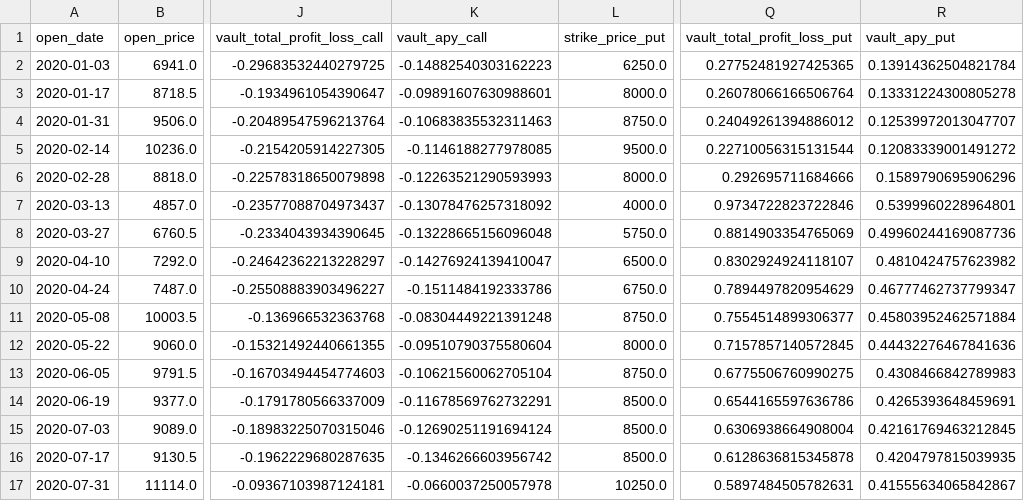
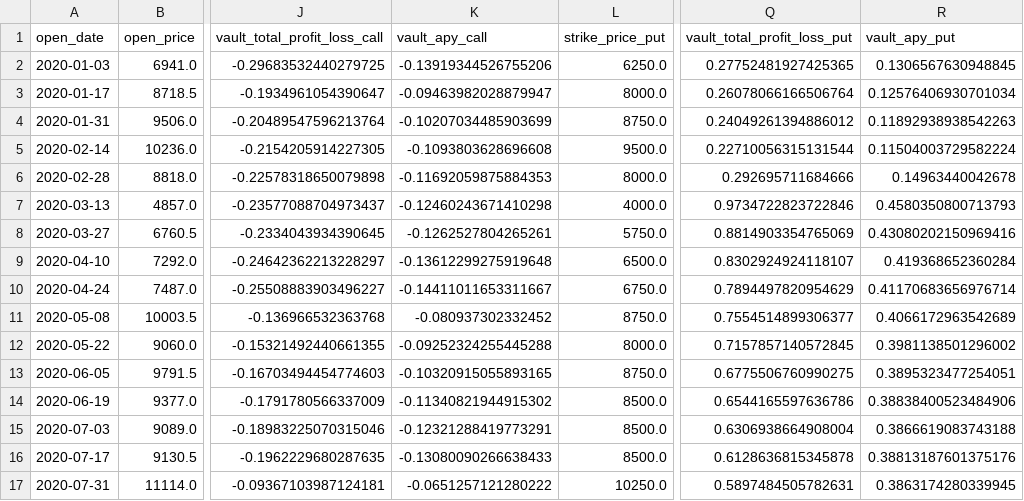
Before and after one commit to 0xadsyst/Structured_Products_Analysis, a CSV file: data/btc/output/btc_20.csv, drawn as a sheet; only a part is shown, gaps mark what is left out; the diff covers the shown part only; the diff names each change by its address in the sheet, - before the commit and + after, or states it on an @@ line.

```diff
--- a/data/btc/output/btc_20.csv
+++ b/data/btc/output/btc_20.csv
-K2 (vault_apy_call): -0.14882540303162223
+K2 (vault_apy_call): -0.13919344526755206
-R2 (vault_apy_put): 0.13914362504821784
+R2 (vault_apy_put): 0.1306567630948845
-K3 (vault_apy_call): -0.09891607630988601
+K3 (vault_apy_call): -0.09463982028879947
-R3 (vault_apy_put): 0.13331224300805278
+R3 (vault_apy_put): 0.12576406930701034
-K4 (vault_apy_call): -0.10683835532311463
+K4 (vault_apy_call): -0.10207034485903699
-R4 (vault_apy_put): 0.12539972013047707
+R4 (vault_apy_put): 0.11892938938542263
-K5 (vault_apy_call): -0.1146188277978085
+K5 (vault_apy_call): -0.1093803628696608
-R5 (vault_apy_put): 0.12083339001491272
+R5 (vault_apy_put): 0.11504003729582224
-K6 (vault_apy_call): -0.12263521290593993
+K6 (vault_apy_call): -0.11692059875884353
-R6 (vault_apy_put): 0.1589790695906296
+R6 (vault_apy_put): 0.14963440042678
-K7 (vault_apy_call): -0.13078476257318092
+K7 (vault_apy_call): -0.12460243671410298
-R7 (vault_apy_put): 0.5399960228964801
+R7 (vault_apy_put): 0.4580350800713793
-K8 (vault_apy_call): -0.13228665156096048
+K8 (vault_apy_call): -0.1262527804265261
-R8 (vault_apy_put): 0.49960244169087736
+R8 (vault_apy_put): 0.43080202150969416
-K9 (vault_apy_call): -0.14276924139410047
+K9 (vault_apy_call): -0.13612299275919648
-R9 (vault_apy_put): 0.4810424757623982
+R9 (vault_apy_put): 0.419368652360284
-K10 (vault_apy_call): -0.1511484192333786
+K10 (vault_apy_call): -0.14411011653311667
-R10 (vault_apy_put): 0.46777462737799347
+R10 (vault_apy_put): 0.41170683656976714
-K11 (vault_apy_call): -0.08304449221391248
+K11 (vault_apy_call): -0.080937302332452
-R11 (vault_apy_put): 0.45803952462571884
+R11 (vault_apy_put): 0.4066172963542689
-K12 (vault_apy_call): -0.09510790375580604
+K12 (vault_apy_call): -0.09252324255445288
-R12 (vault_apy_put): 0.44432276467841636
+R12 (vault_apy_put): 0.3981138501296002
-K13 (vault_apy_call): -0.10621560062705104
+K13 (vault_apy_call): -0.10320915055893165
-R13 (vault_apy_put): 0.4308466842789983
+R13 (vault_apy_put): 0.3895323477254051
-K14 (vault_apy_call): -0.11678569762732291
+K14 (vault_apy_call): -0.11340821944915302
-R14 (vault_apy_put): 0.4265393648459691
+R14 (vault_apy_put): 0.38838400523484906
-K15 (vault_apy_call): -0.12690251191694124
+K15 (vault_apy_call): -0.12321288419773291
-R15 (vault_apy_put): 0.42161769463212845
+R15 (vault_apy_put): 0.3866619083743188
-K16 (vault_apy_call): -0.1346266603956742
+K16 (vault_apy_call): -0.13080090266638433
-R16 (vault_apy_put): 0.4204797815039935
+R16 (vault_apy_put): 0.38813187601375176
-K17 (vault_apy_call): -0.0660037250057978
+K17 (vault_apy_call): -0.0651257121280222
-R17 (vault_apy_put): 0.41555634065842867
+R17 (vault_apy_put): 0.3863174280339945
```
Also changed, not shown: 72 edited cells elsewhere in this file, data/btc/output/btc_10.csv, data/btc/output/btc_30.csv, 4 other files.
